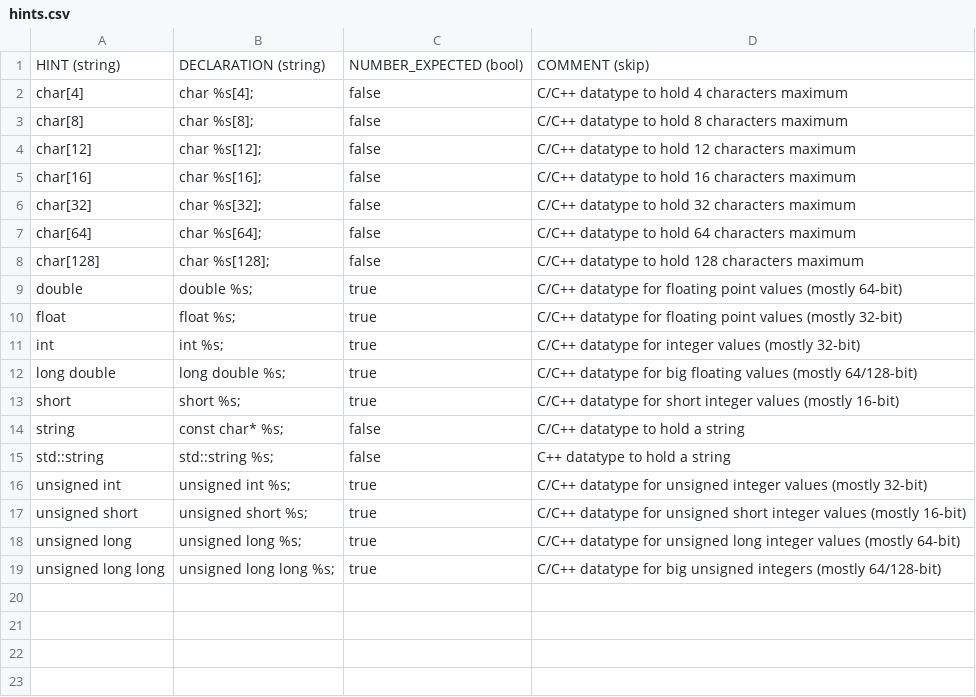
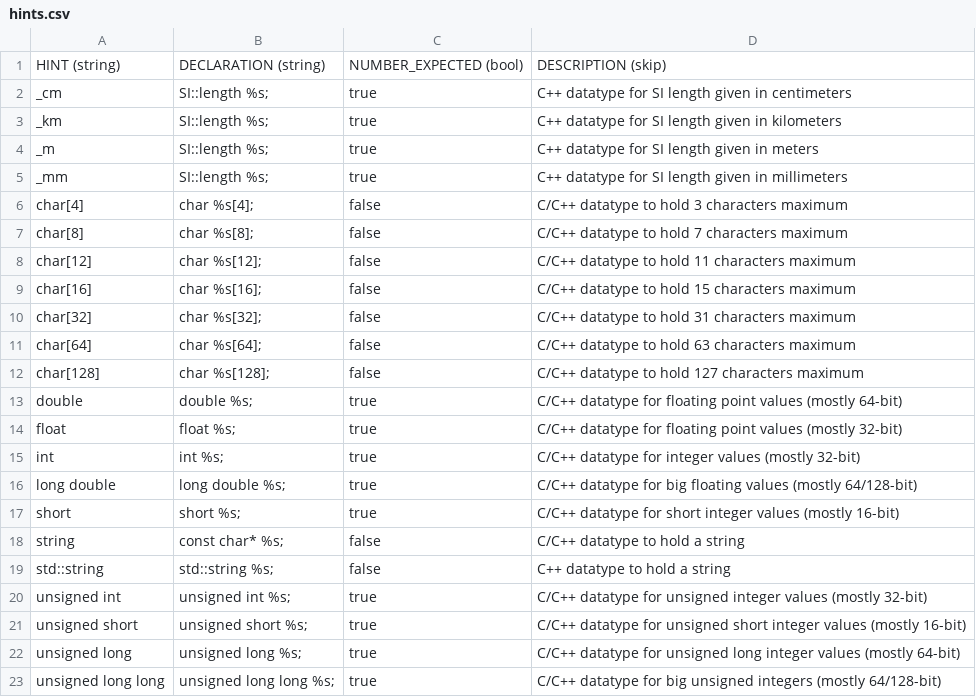
Before and after one commit to fleschutz/csv2hpp, a CSV file: src/hints.csv, drawn as a sheet; addresses are those after the commit; the diff names each change by its address in the sheet, - before the commit and + after, or states it on an @@ line.

Commit message:
Updated hints.csv and hints.hpp

```diff
--- a/src/hints.csv
+++ b/src/hints.csv
-D1: COMMENT (skip)
+D1: DESCRIPTION (skip)
+row 2: _cm | SI::length %s; | true | C++ datatype for SI length given in centimeters
+row 3: _km | SI::length %s; | true | C++ datatype for SI length given in kilometers
+row 4: _m | SI::length %s; | true | C++ datatype for SI length given in meters
+row 5: _mm | SI::length %s; | true | C++ datatype for SI length given in millimeters
-D6: C/C++ datatype to hold 4 characters maximum
+D6: C/C++ datatype to hold 3 characters maximum
-D7: C/C++ datatype to hold 8 characters maximum
+D7: C/C++ datatype to hold 7 characters maximum
-D8: C/C++ datatype to hold 12 characters maximum
+D8: C/C++ datatype to hold 11 characters maximum
-D9: C/C++ datatype to hold 16 characters maximum
+D9: C/C++ datatype to hold 15 characters maximum
-D10: C/C++ datatype to hold 32 characters maximum
+D10: C/C++ datatype to hold 31 characters maximum
-D11: C/C++ datatype to hold 64 characters maximum
+D11: C/C++ datatype to hold 63 characters maximum
-D12: C/C++ datatype to hold 128 characters maximum
+D12: C/C++ datatype to hold 127 characters maximum
```
Also changed, not shown: 1 other file.
